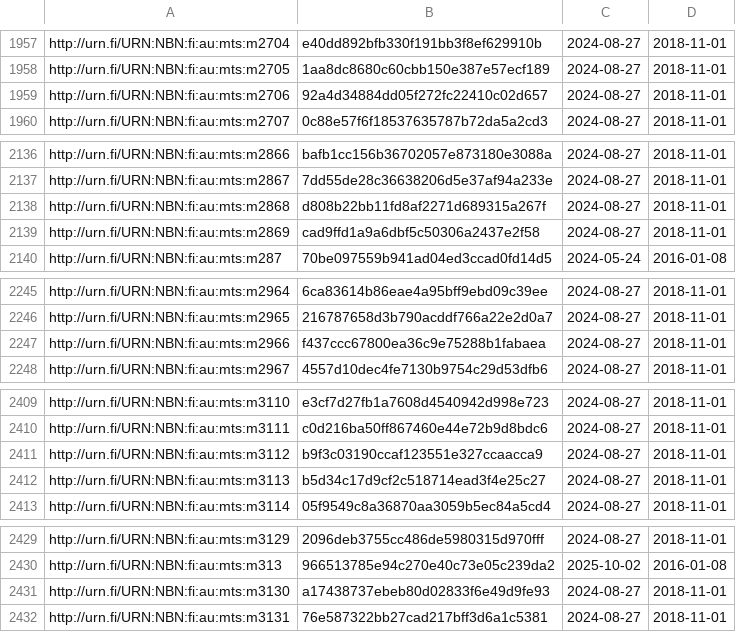
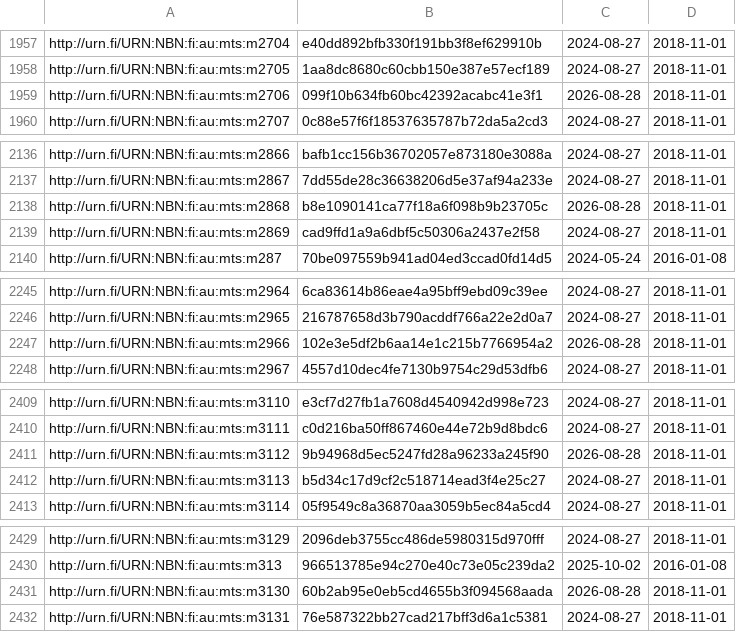
Before and after one commit to NatLibFi/Finto-data, a TSV file: vocabularies/metatietosanasto/timestamps.tsv, drawn as a sheet; only a part is shown, gaps mark what is left out; the diff covers the shown part only.

```diff
--- a/vocabularies/metatietosanasto/timestamps.tsv
+++ b/vocabularies/metatietosanasto/timestamps.tsv
@@ -1958,3 +1958,3 @@ http://urn.fi/URN:NBN:fi:au:mts:m2704	e40dd892bfb330f191bb3f8ef629910b	2024-08-2
 http://urn.fi/URN:NBN:fi:au:mts:m2705	1aa8dc8680c60cbb150e387e57ecf189	2024-08-27	2018-11-01
-http://urn.fi/URN:NBN:fi:au:mts:m2706	92a4d34884dd05f272fc22410c02d657	2024-08-27	2018-11-01
+http://urn.fi/URN:NBN:fi:au:mts:m2706	099f10b634fb60bc42392acabc41e3f1	2026-08-28	2018-11-01
 http://urn.fi/URN:NBN:fi:au:mts:m2707	0c88e57f6f18537635787b72da5a2cd3	2024-08-27	2018-11-01
@@ -2137,3 +2137,3 @@ http://urn.fi/URN:NBN:fi:au:mts:m2866	bafb1cc156b36702057e873180e3088a	2024-08-2
 http://urn.fi/URN:NBN:fi:au:mts:m2867	7dd55de28c36638206d5e37af94a233e	2024-08-27	2018-11-01
-http://urn.fi/URN:NBN:fi:au:mts:m2868	d808b22bb11fd8af2271d689315a267f	2024-08-27	2018-11-01
+http://urn.fi/URN:NBN:fi:au:mts:m2868	b8e1090141ca77f18a6f098b9b23705c	2026-08-28	2018-11-01
 http://urn.fi/URN:NBN:fi:au:mts:m2869	cad9ffd1a9a6dbf5c50306a2437e2f58	2024-08-27	2018-11-01
@@ -2246,3 +2246,3 @@ http://urn.fi/URN:NBN:fi:au:mts:m2964	6ca83614b86eae4a95bff9ebd09c39ee	2024-08-2
 http://urn.fi/URN:NBN:fi:au:mts:m2965	216787658d3b790acddf766a22e2d0a7	2024-08-27	2018-11-01
-http://urn.fi/URN:NBN:fi:au:mts:m2966	f437ccc67800ea36c9e75288b1fabaea	2024-08-27	2018-11-01
+http://urn.fi/URN:NBN:fi:au:mts:m2966	102e3e5df2b6aa14e1c215b7766954a2	2026-08-28	2018-11-01
 http://urn.fi/URN:NBN:fi:au:mts:m2967	4557d10dec4fe7130b9754c29d53dfb6	2024-08-27	2018-11-01
@@ -2410,3 +2410,3 @@ http://urn.fi/URN:NBN:fi:au:mts:m3110	e3cf7d27fb1a7608d4540942d998e723	2024-08-2
 http://urn.fi/URN:NBN:fi:au:mts:m3111	c0d216ba50ff867460e44e72b9d8bdc6	2024-08-27	2018-11-01
-http://urn.fi/URN:NBN:fi:au:mts:m3112	b9f3c03190ccaf123551e327ccaacca9	2024-08-27	2018-11-01
+http://urn.fi/URN:NBN:fi:au:mts:m3112	9b94968d5ec5247fd28a96233a245f90	2026-08-28	2018-11-01
 http://urn.fi/URN:NBN:fi:au:mts:m3113	b5d34c17d9cf2c518714ead3f4e25c27	2024-08-27	2018-11-01
@@ -2430,3 +2430,3 @@ http://urn.fi/URN:NBN:fi:au:mts:m3129	2096deb3755cc486de5980315d970fff	2024-08-2
 http://urn.fi/URN:NBN:fi:au:mts:m313	966513785e94c270e40c73e05c239da2	2025-10-02	2016-01-08
-http://urn.fi/URN:NBN:fi:au:mts:m3130	a17438737ebeb80d02833f6e49d9fe93	2024-08-27	2018-11-01
+http://urn.fi/URN:NBN:fi:au:mts:m3130	60b2ab95e0eb5cd4655b3f094568aada	2026-08-28	2018-11-01
 http://urn.fi/URN:NBN:fi:au:mts:m3131	76e587322bb27cad217bff3d6a1c5381	2024-08-27	2018-11-01
```
Also changed, not shown: 18 edited cells elsewhere in this file, 1 other file.
